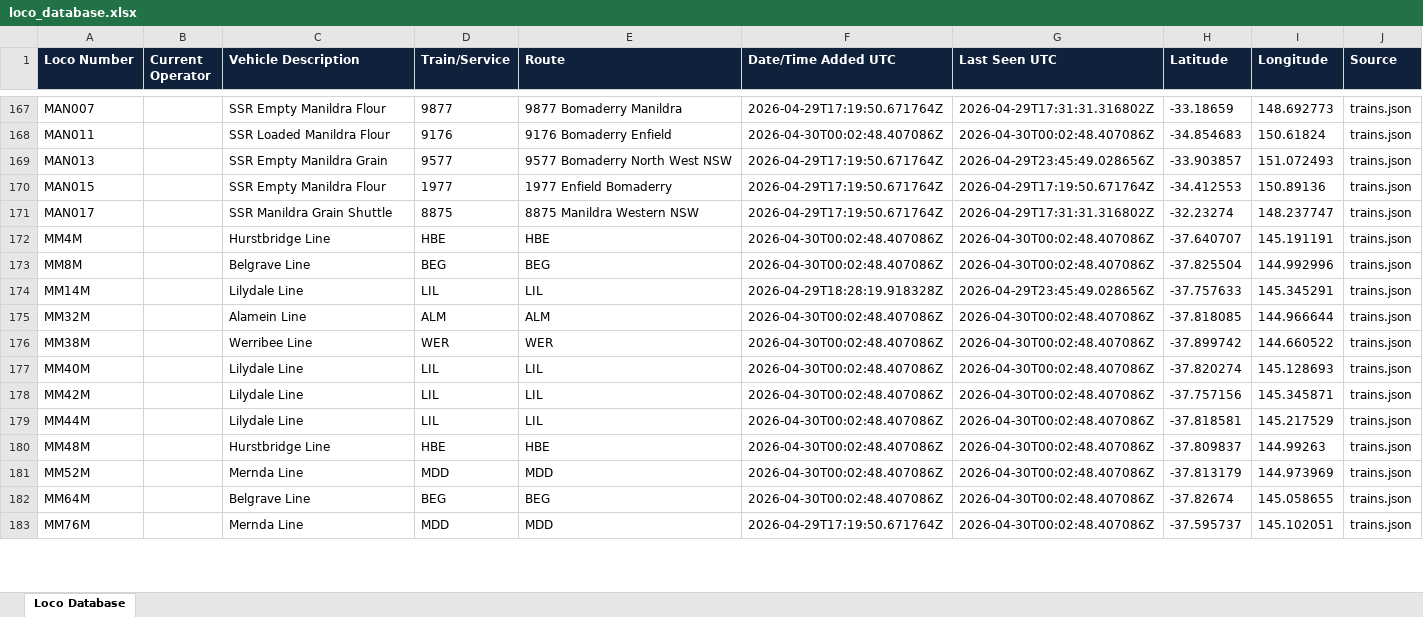
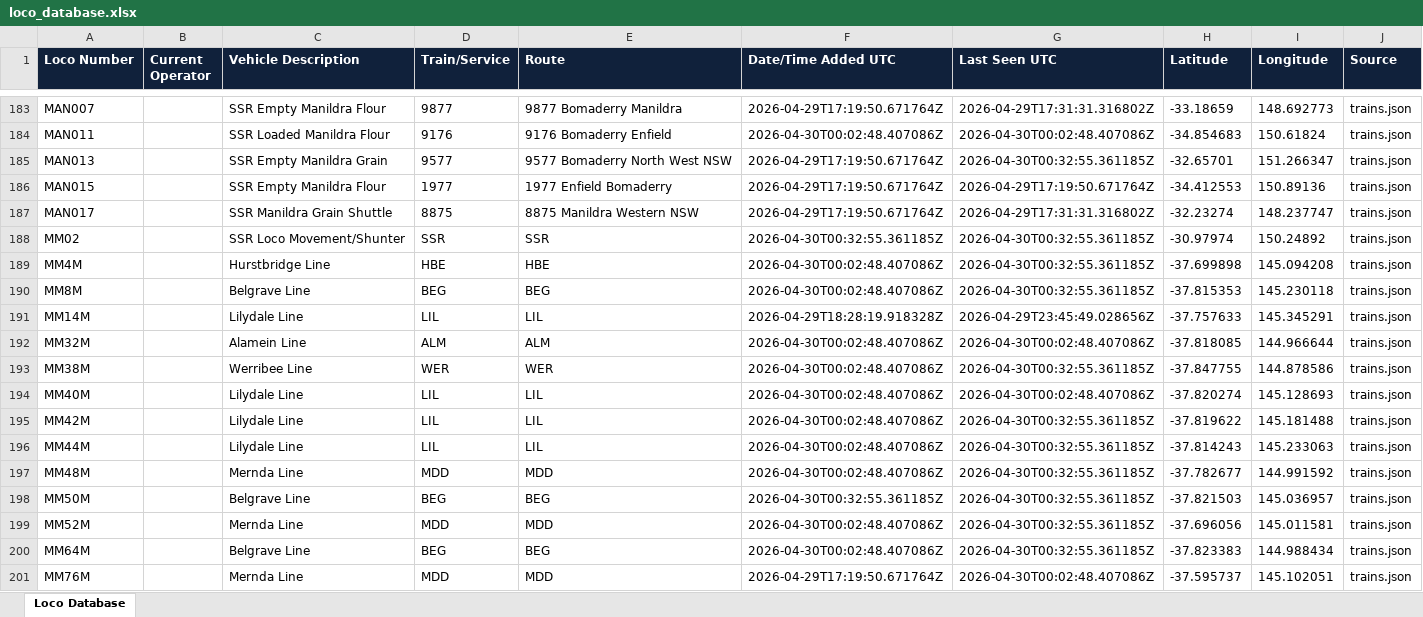
Before and after one commit to grahame21/railops-backend, an Excel workbook: static/downloads/loco_database.xlsx, sheet Loco Database, drawn as a sheet; only a part is shown, gaps mark what is left out; values as stored, in another font and other column widths than the file's, no borders; addresses are those after the commit; the diff covers the shown part only; the diff names each change by its address in the sheet, - before the commit and + after, or states it on an @@ line.

Commit message:
Update RailOps database files - 2026-04-30 00:32:55 UTC

```diff
--- a/static/downloads/loco_database.xlsx (sheet Loco Database)
+++ b/static/downloads/loco_database.xlsx (sheet Loco Database)
-G185 (Last Seen UTC): 2026-04-29T23:45:49.028656Z
+G185 (Last Seen UTC): 2026-04-30T00:32:55.361185Z
-H185 (Latitude): -33.903857
+H185 (Latitude): -32.65701
-I185 (Longitude): 151.072493
+I185 (Longitude): 151.266347
+row 188: MM02 |  | SSR Loco Movement/Shunter | SSR | SSR | 2026-04-30T00:32:55.361185Z | 2026-04-30T00:32:55.361185Z | -30.97974 | 150.24892 | trains.json
-G189:G190 (Last Seen UTC): 2026-04-30T00:02:48.407086Z
+G189:G190 (Last Seen UTC): 2026-04-30T00:32:55.361185Z
-H189 (Latitude): -37.640707
+H189 (Latitude): -37.699898
-I189 (Longitude): 145.191191
+I189 (Longitude): 145.094208
-H190 (Latitude): -37.825504
+H190 (Latitude): -37.815353
-I190 (Longitude): 144.992996
+I190 (Longitude): 145.230118
-G193 (Last Seen UTC): 2026-04-30T00:02:48.407086Z
+G193 (Last Seen UTC): 2026-04-30T00:32:55.361185Z
-H193 (Latitude): -37.899742
+H193 (Latitude): -37.847755
-I193 (Longitude): 144.660522
+I193 (Longitude): 144.878586
-G195:G197 (Last Seen UTC): 2026-04-30T00:02:48.407086Z
+G195:G197 (Last Seen UTC): 2026-04-30T00:32:55.361185Z
-H195 (Latitude): -37.757156
+H195 (Latitude): -37.819622
-I195 (Longitude): 145.345871
+I195 (Longitude): 145.181488
-H196 (Latitude): -37.818581
+H196 (Latitude): -37.814243
-I196 (Longitude): 145.217529
+I196 (Longitude): 145.233063
-C197 (Vehicle Description): Hurstbridge Line
+C197 (Vehicle Description): Mernda Line
-D197 (Train/Service): HBE
+D197 (Train/Service): MDD
-E197 (Route): HBE
+E197 (Route): MDD
-H197 (Latitude): -37.809837
+H197 (Latitude): -37.782677
-I197 (Longitude): 144.99263
+I197 (Longitude): 144.991592
+row 198: MM50M |  | Belgrave Line | BEG | BEG | 2026-04-30T00:32:55.361185Z | 2026-04-30T00:32:55.361185Z | -37.821503 | 145.036957 | trains.json
-G199:G200 (Last Seen UTC): 2026-04-30T00:02:48.407086Z
+G199:G200 (Last Seen UTC): 2026-04-30T00:32:55.361185Z
-H199 (Latitude): -37.813179
+H199 (Latitude): -37.696056
-I199 (Longitude): 144.973969
+I199 (Longitude): 145.011581
-H200 (Latitude): -37.82674
+H200 (Latitude): -37.823383
-I200 (Longitude): 145.058655
+I200 (Longitude): 144.988434
```
Also changed, not shown: 63 added rows and 783 edited cells elsewhere in this sheet, static/downloads/loco_numbers_only.xlsx, 8 other files.
